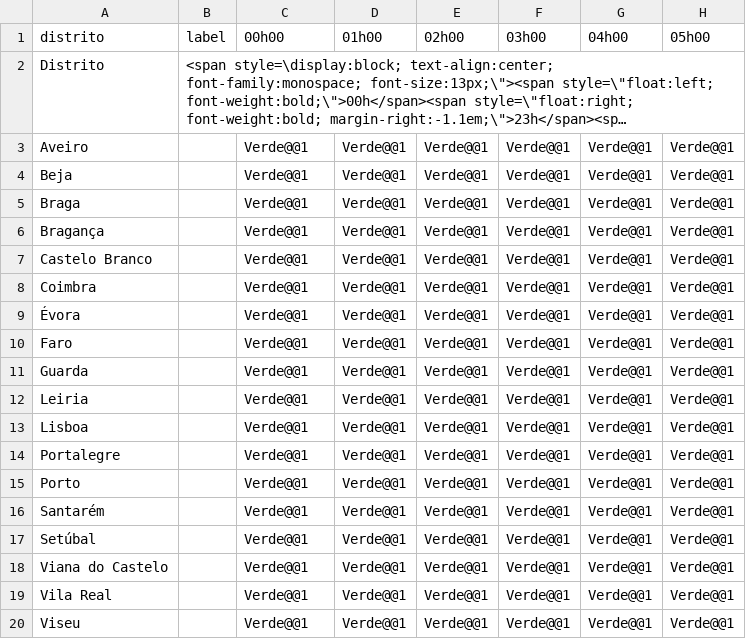
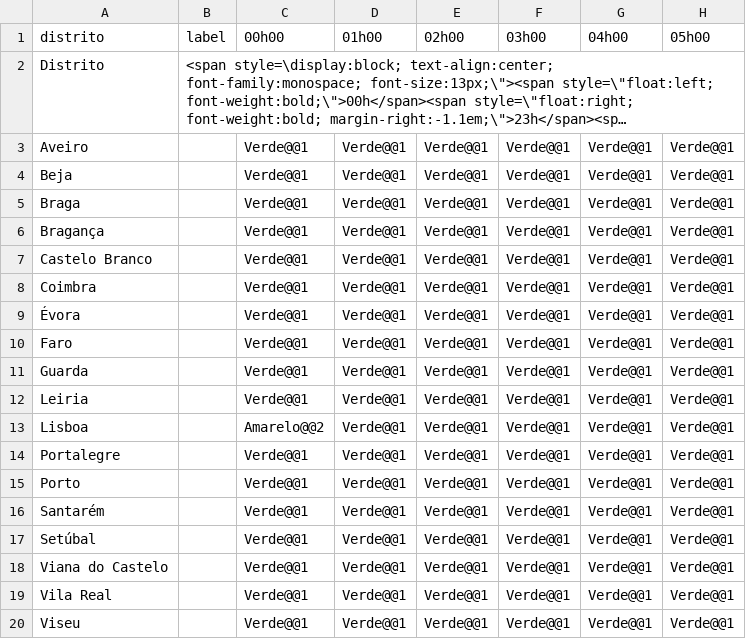
Before and after one commit to CatiaBarros/Avisos_diarios_IPMA, a CSV file: avisos_vento.csv, drawn as a sheet; only a part is shown; long unchanged cells end in …; the diff names each change by its address in the sheet, - before the commit and + after, or states it on an @@ line.

```diff
--- a/avisos_vento.csv
+++ b/avisos_vento.csv
-C13 (00h00): Verde@@1
+C13 (00h00): Amarelo@@2
```
Also changed, not shown: 1 other file.
